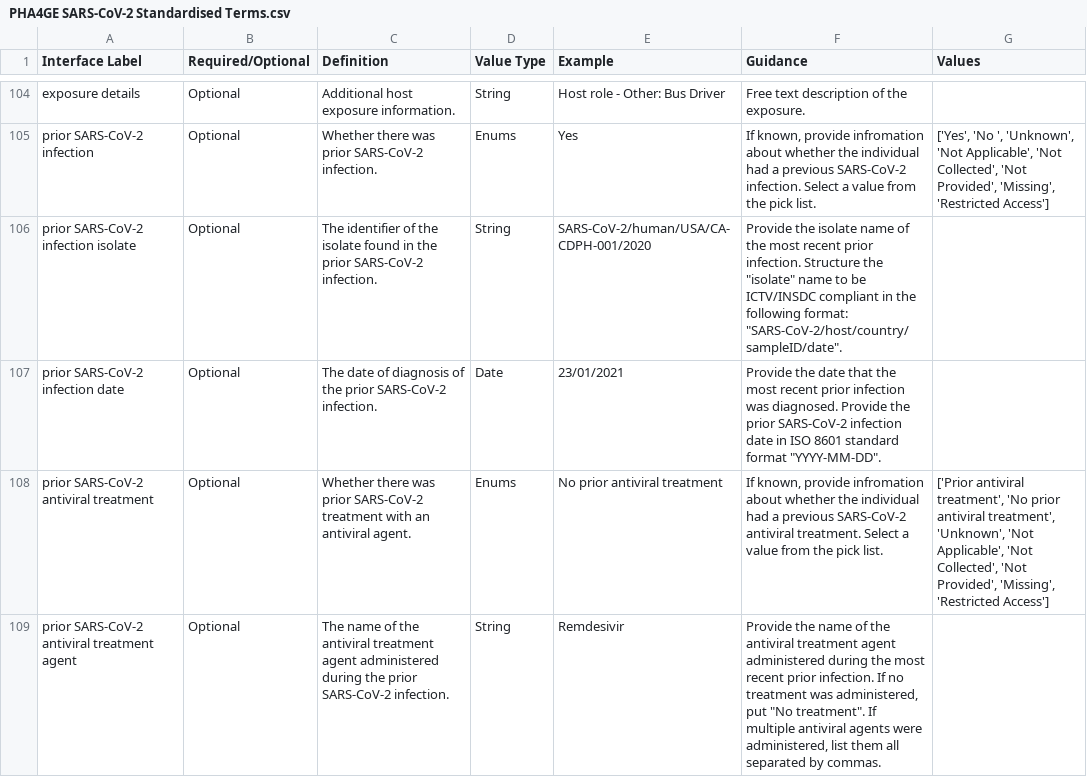
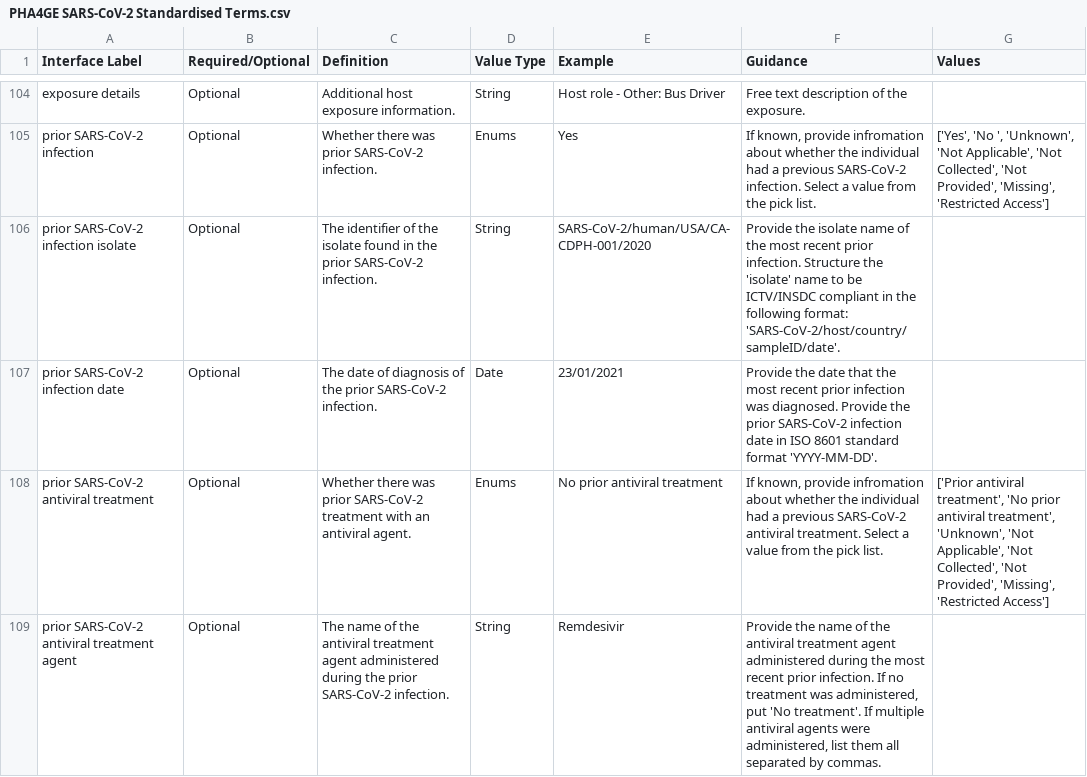
Before and after one commit to pha4ge/SARS-CoV-2-Contextual-Data-Specification, a CSV file: PHA4GE SARS-CoV-2 Standardised Terms.csv, drawn as a sheet; only a part is shown, gaps mark what is left out; the diff covers the shown part only.

```diff
--- a/PHA4GE SARS-CoV-2 Standardised Terms.csv
+++ b/PHA4GE SARS-CoV-2 Standardised Terms.csv
@@ -105,5 +105,5 @@ exposure details;Optional;Additional host exposure information.;String;Host role
 prior SARS-CoV-2 infection;Optional;Whether there was prior SARS-CoV-2 infection.;Enums;Yes;If known, provide infromation about whether the individual had a previous SARS-CoV-2 infection. Select a value from the pick list.;['Yes', 'No ', 'Unknown', 'Not Applicable', 'Not Collected', 'Not Provided', 'Missing', 'Restricted Access']
-prior SARS-CoV-2 infection isolate;Optional;The identifier of the isolate found in the prior SARS-CoV-2 infection.;String;SARS-CoV-2/human/USA/CA-CDPH-001/2020;"Provide the isolate name of the most recent prior infection. Structure the ""isolate"" name to be ICTV/INSDC compliant in the following format: ""SARS-CoV-2/host/country/sampleID/date"".";
-prior SARS-CoV-2 infection date;Optional;The date of diagnosis of the prior SARS-CoV-2 infection.;Date;23/01/2021;"Provide the date that the most recent prior infection was diagnosed. Provide the prior SARS-CoV-2 infection date in ISO 8601 standard format ""YYYY-MM-DD"".";
+prior SARS-CoV-2 infection isolate;Optional;The identifier of the isolate found in the prior SARS-CoV-2 infection.;String;SARS-CoV-2/human/USA/CA-CDPH-001/2020;Provide the isolate name of the most recent prior infection. Structure the 'isolate' name to be ICTV/INSDC compliant in the following format: 'SARS-CoV-2/host/country/sampleID/date'.;
+prior SARS-CoV-2 infection date;Optional;The date of diagnosis of the prior SARS-CoV-2 infection.;Date;23/01/2021;Provide the date that the most recent prior infection was diagnosed. Provide the prior SARS-CoV-2 infection date in ISO 8601 standard format 'YYYY-MM-DD'.;
 prior SARS-CoV-2 antiviral treatment;Optional;Whether there was prior SARS-CoV-2 treatment with an antiviral agent.;Enums;No prior antiviral treatment;If known, provide infromation about whether the individual had a previous SARS-CoV-2 antiviral treatment. Select a value from the pick list.;['Prior antiviral treatment', 'No prior antiviral treatment', 'Unknown', 'Not Applicable', 'Not Collected', 'Not Provided', 'Missing', 'Restricted Access']
-prior SARS-CoV-2 antiviral treatment agent;Optional;The name of the antiviral treatment agent administered during the prior SARS-CoV-2 infection.;String;Remdesivir;"Provide the name of the antiviral treatment agent administered during the most recent prior infection. If no treatment was administered, put ""No treatment"". If multiple antiviral agents were administered, list them all separated by commas.";
+prior SARS-CoV-2 antiviral treatment agent;Optional;The name of the antiviral treatment agent administered during the prior SARS-CoV-2 infection.;String;Remdesivir;Provide the name of the antiviral treatment agent administered during the most recent prior infection. If no treatment was administered, put 'No treatment'. If multiple antiviral agents were administered, list them all separated by commas.;
```
Also changed, not shown: 31 edited cells elsewhere in this file.
